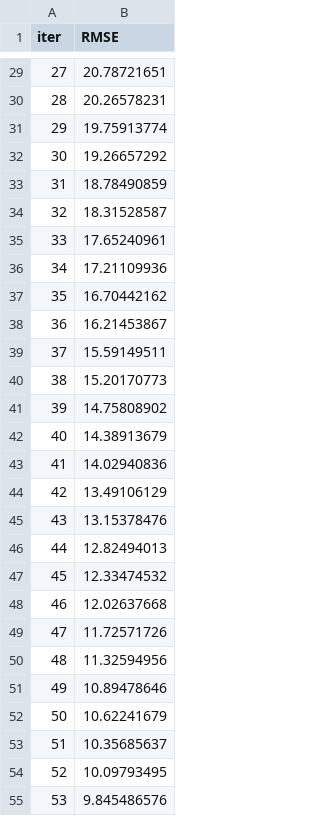
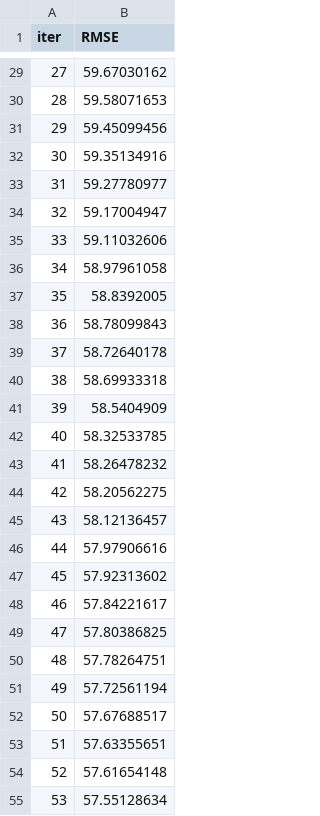
Before and after one commit to jUnWaNg29595/ML_CFRP, a TSV file: catboost_info/learn_error.tsv, drawn as a sheet; only a part is shown, gaps mark what is left out; the diff covers the shown part only.

```diff
--- a/catboost_info/learn_error.tsv
+++ b/catboost_info/learn_error.tsv
@@ -29,27 +29,27 @@ iter	RMSE
-27	20.78721651
-28	20.26578231
-29	19.75913774
-30	19.26657292
-31	18.78490859
-32	18.31528587
-33	17.65240961
-34	17.21109936
-35	16.70442162
-36	16.21453867
-37	15.59149511
-38	15.20170773
-39	14.75808902
-40	14.38913679
-41	14.02940836
-42	13.49106129
-43	13.15378476
-44	12.82494013
-45	12.33474532
-46	12.02637668
-47	11.72571726
-48	11.32594956
-49	10.89478646
-50	10.62241679
-51	10.35685637
-52	10.09793495
-53	9.845486576
+27	59.67030162
+28	59.58071653
+29	59.45099456
+30	59.35134916
+31	59.27780977
+32	59.17004947
+33	59.11032606
+34	58.97961058
+35	58.8392005
+36	58.78099843
+37	58.72640178
+38	58.69933318
+39	58.5404909
+40	58.32533785
+41	58.26478232
+42	58.20562275
+43	58.12136457
+44	57.97906616
+45	57.92313602
+46	57.84221617
+47	57.80386825
+48	57.78264751
+49	57.72561194
+50	57.67688517
+51	57.63355651
+52	57.61654148
+53	57.55128634
```
Also changed, not shown: 73 edited cells elsewhere in this file, catboost_info/time_left.tsv, 4 other files.
